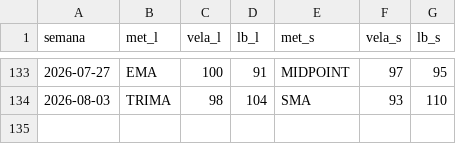
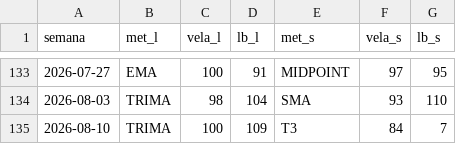
Before and after one commit to Angel-Arevalo/MT5conection, a CSV file: Backtest/pre_calc/AUDCAD_.csv, drawn as a sheet; only a part is shown, gaps mark what is left out.

Commit message:
Esta semana

```diff
--- a/Backtest/pre_calc/AUDCAD_.csv
+++ b/Backtest/pre_calc/AUDCAD_.csv
@@ -134 +134,2 @@ semana,met_l,vela_l,lb_l,met_s,vela_s,lb_s
 2026-08-03,TRIMA,98,104,SMA,93,110
+2026-08-10,TRIMA,100,109,T3,84,7
```
Also changed, not shown: 1 other file.
